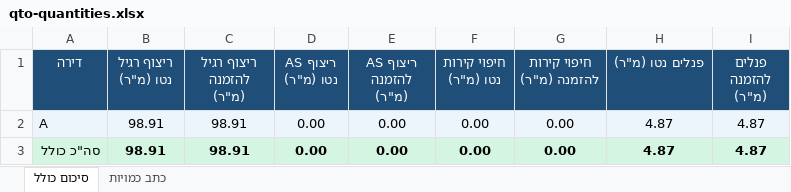
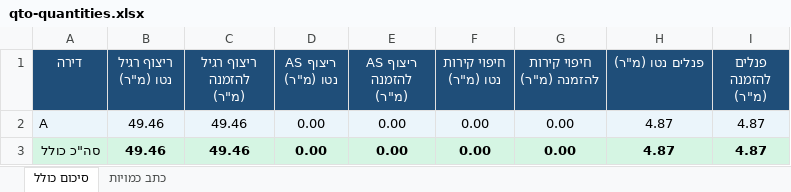
Before and after one commit to ShayAtias1/BetterCalc-Website, an Excel workbook: assets-source/reports/qto-quantities.xlsx, sheet סיכום כולל, drawn as a sheet; values as stored, in another font and other column widths than the file's, no borders; the diff names each change by its address in the sheet, - before the commit and + after, or states it on an @@ line.

```diff
--- a/assets-source/reports/qto-quantities.xlsx (sheet סיכום כולל)
+++ b/assets-source/reports/qto-quantities.xlsx (sheet סיכום כולל)
-B2:B3 (ריצוף רגיל נטו (מ"ר)): 98.91
+B2:B3 (ריצוף רגיל נטו (מ"ר)): 49.46
-C2:C3 (ריצוף רגיל להזמנה (מ"ר)): 98.91
+C2:C3 (ריצוף רגיל להזמנה (מ"ר)): 49.46
```
Also changed, not shown: sheet כתב כמויות, 11 other files.
